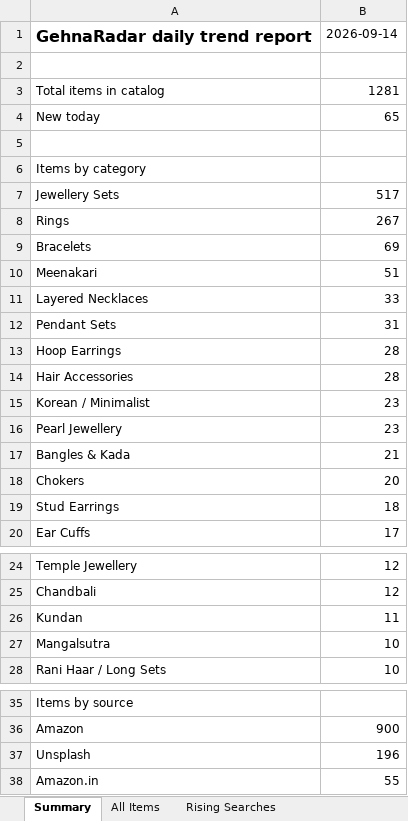
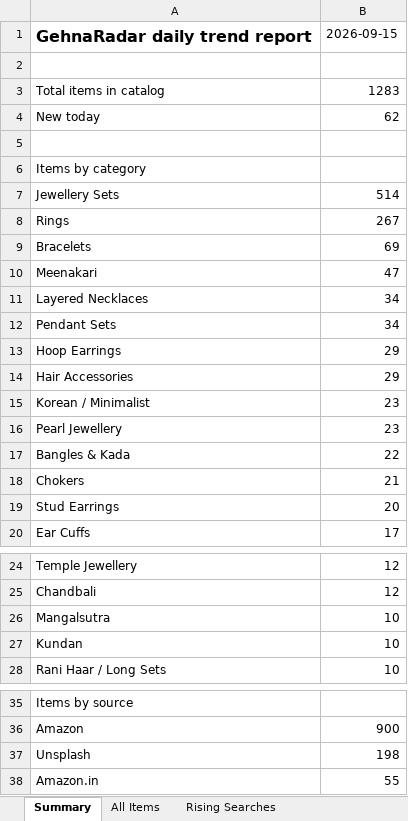
Before and after one commit to PRATS7878/gehnaradar_Updated, an Excel workbook: output/latest.xlsx, sheet Summary, drawn as a sheet; only a part is shown, gaps mark what is left out; values as stored, in another font and other column widths than the file's, no borders; removed rows and columns are numbered as before the commit, all else as after; the diff names each change by its address in the sheet, - before the commit and + after, or states it on an @@ line.

```diff
--- a/output/latest.xlsx (sheet Summary)
+++ b/output/latest.xlsx (sheet Summary)
-B1: 2026-09-14
+B1: 2026-09-15
-B3: 1281
+B3: 1283
-B4: 65
+B4: 62
-B7: 517
+B7: 514
-B10: 51
+B10: 47
-B11: 33
+B11: 34
-B12: 31
+B12: 34
-B13:B14: 28
+B13:B14: 29
-B17: 21
+B17: 22
-B18: 20
+B18: 21
-B19: 18
+B19: 20
-row 26: Kundan | 11
+row 27: Kundan | 10
-B37: 196
+B37: 198
```
Also changed, not shown: sheet All Items, sheet Source Status, 5 other files.
